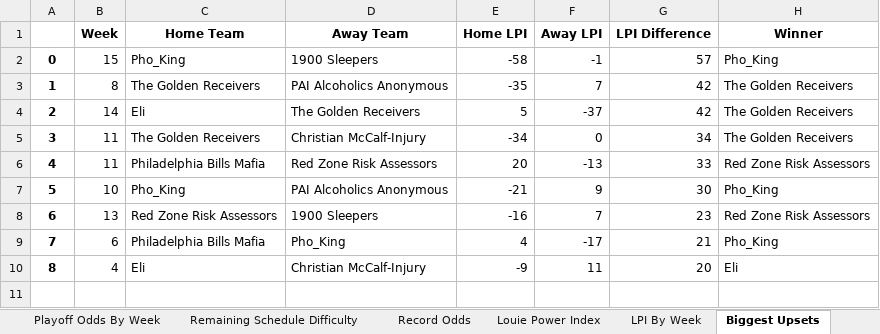
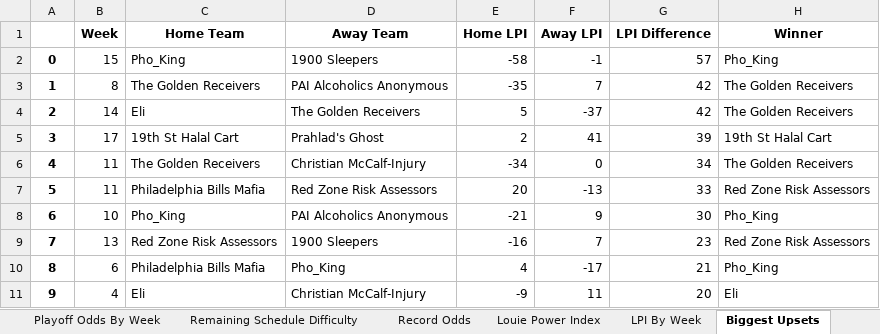
Before and after one commit to LouieR3/FantasyFootballApp, an Excel workbook: leagues/Pennoni Younglings 2025.xlsx, sheet Biggest Upsets, drawn as a sheet; values as stored, in another font and other column widths than the file's, no borders; addresses are those after the commit; the diff names each change by its address in the sheet, - before the commit and + after, or states it on an @@ line.

```diff
--- a/leagues/Pennoni Younglings 2025.xlsx (sheet Biggest Upsets)
+++ b/leagues/Pennoni Younglings 2025.xlsx (sheet Biggest Upsets)
+row 5: 3 | 17 | 19th St Halal Cart | Prahlad's Ghost | 2 | 41 | 39 | 19th St Halal Cart
@@ column A renumbered from row 6 down @@
```
Also changed, not shown: sheet Louie Power Index, sheet Playoff Odds By Week, sheet Schedule Grid, sheet LPI By Week, sheet Expected Wins, sheet Wins Against Schedule, leagues/0755 Fantasy Football 2025.xlsx, leagues/Family Fantasy 2025.xlsx, 11 other files.
